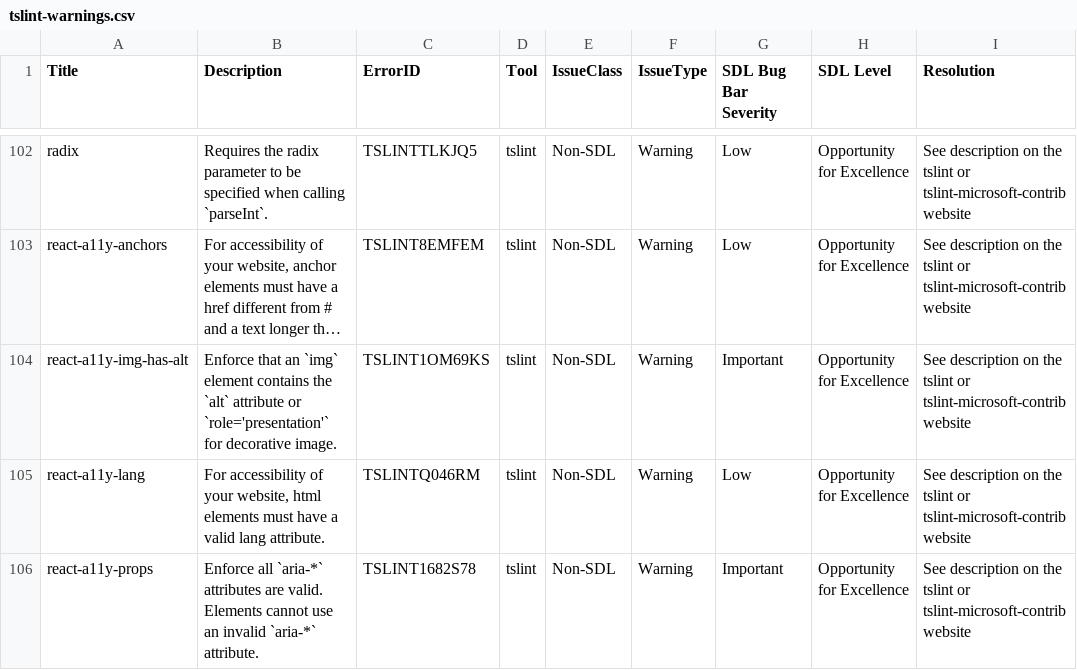
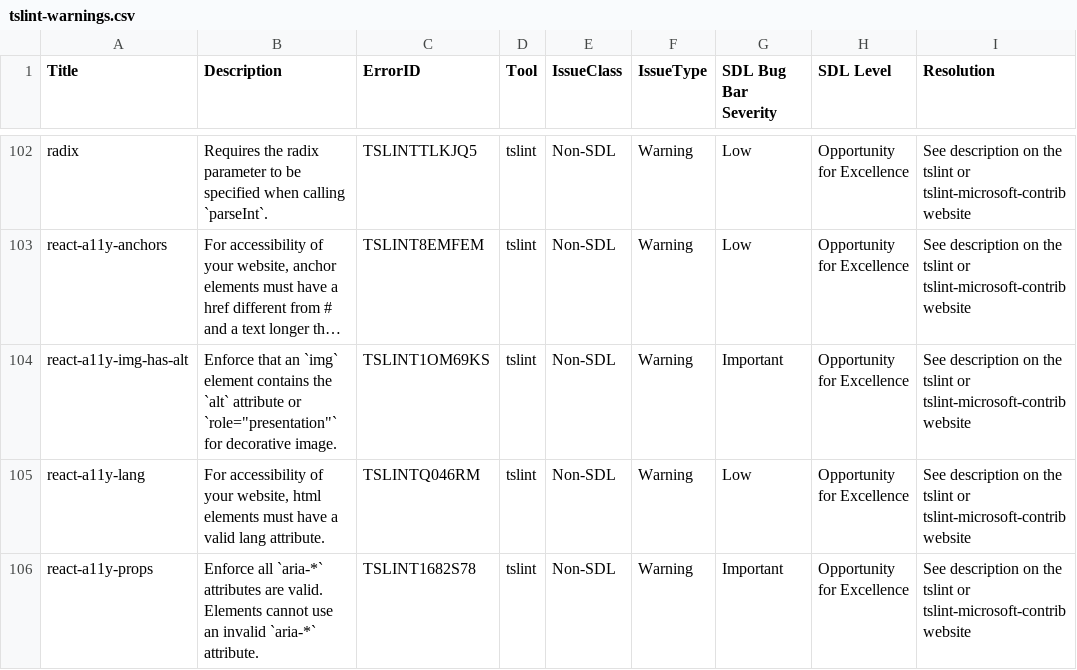
Before and after one commit to microsoft/tslint-microsoft-contrib, a CSV file: tslint-warnings.csv, drawn as a sheet; only a part is shown, gaps mark what is left out; long unchanged cells end in …; the diff names each change by its address in the sheet, - before the commit and + after, or states it on an @@ line.

Commit message:
[Issue #234] ARIA rules - Fixed test datas and small issues
* made all tests pass with updating test data
* tweaked some rule metadata to be more informative
* small renames

```diff
--- a/tslint-warnings.csv
+++ b/tslint-warnings.csv
-B104 (Description): …attribute or `role='presentation'` for decorative…
+B104 (Description): …attribute or `role="presentation"` for decorative…
```
Also changed, not shown: 41 other files.
